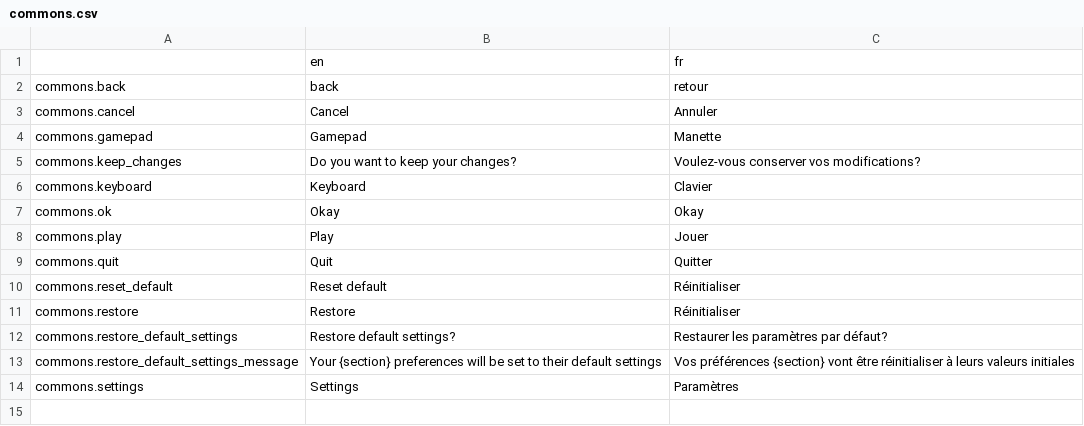
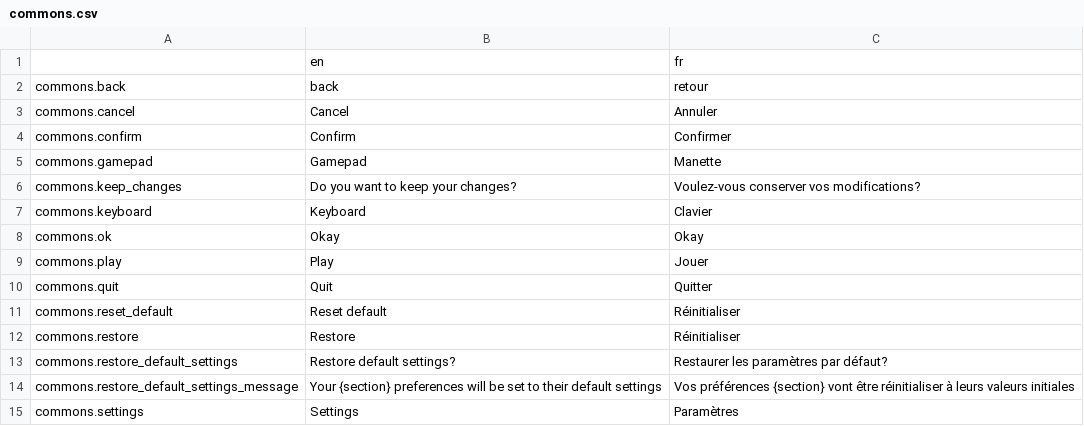
Before and after one commit to Levrault/Godot-3-Pixel-Art-Menu-Template, a CSV file: i18n/commons.csv, drawn as a sheet; the diff names each change by its address in the sheet, - before the commit and + after, or states it on an @@ line.

```diff
--- a/i18n/commons.csv
+++ b/i18n/commons.csv
+row 4: commons.confirm | Confirm | Confirmer
```
Also changed, not shown: i18n/rebind.csv, 9 other files.
